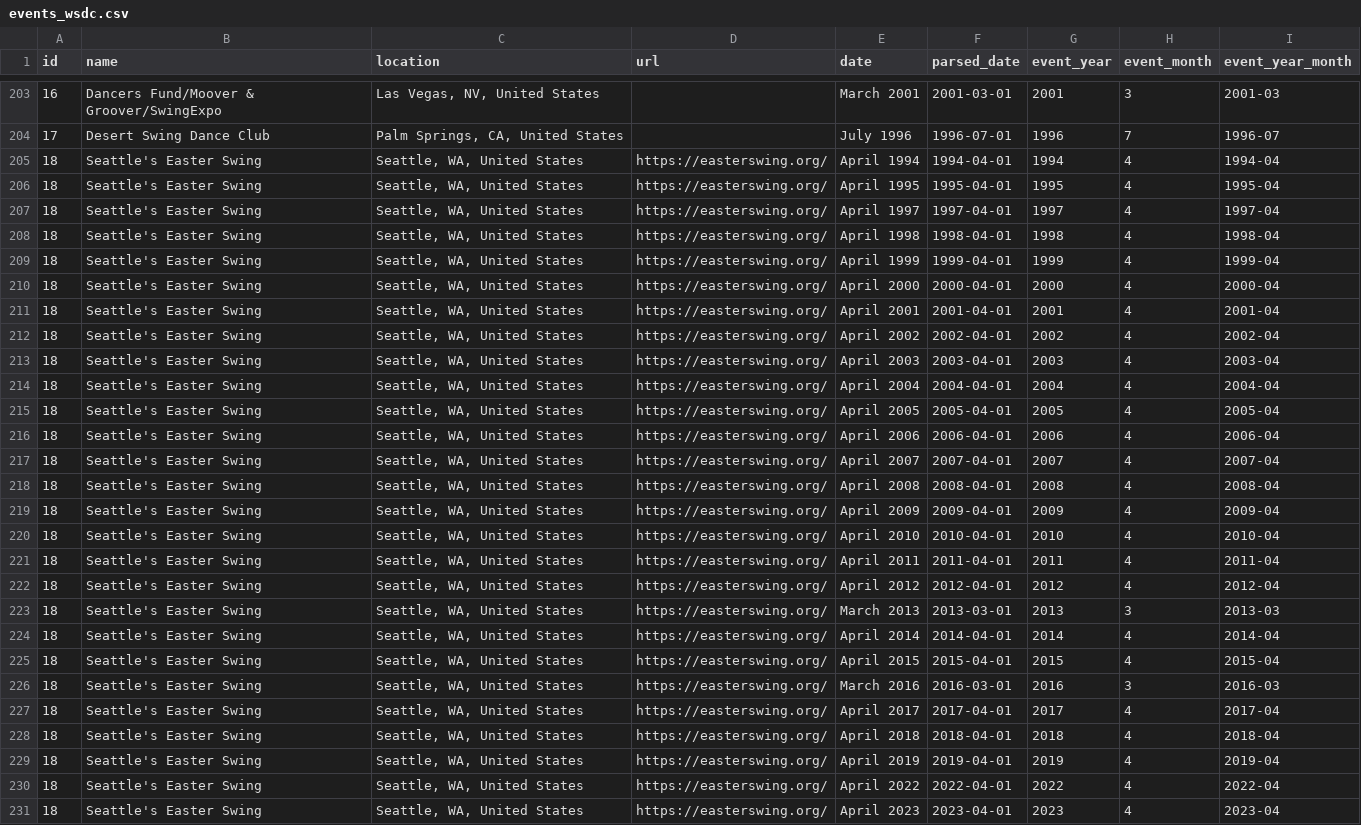
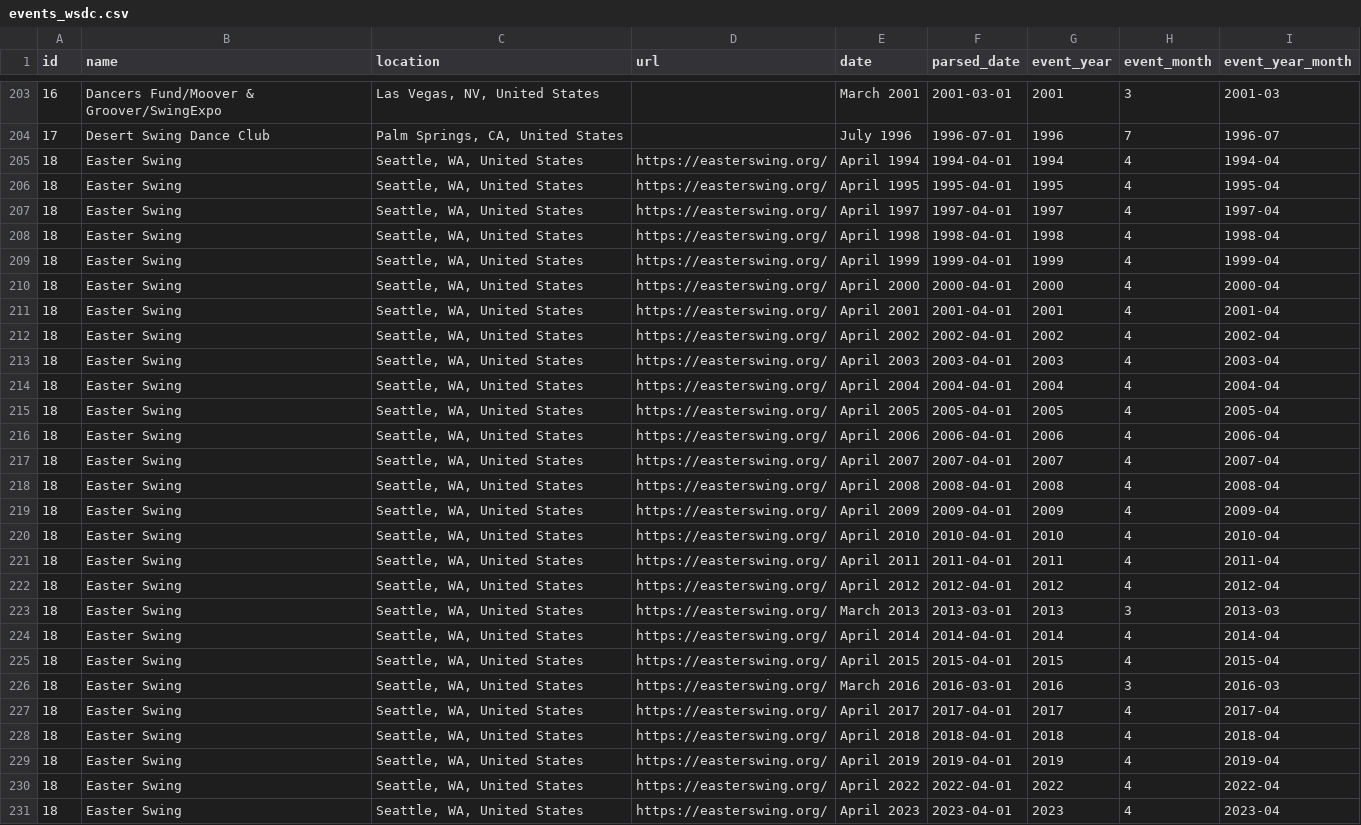
Before and after one commit to zlat1109/wsdc-data-pipeline, a CSV file: data/events_wsdc.csv, drawn as a sheet; only a part is shown, gaps mark what is left out; the diff covers the shown part only; the diff names each change by its address in the sheet, - before the commit and + after, or states it on an @@ line.

```diff
--- a/data/events_wsdc.csv
+++ b/data/events_wsdc.csv
-B205:B231 (name): Seattle's Easter Swing
+B205:B231 (name): Easter Swing
```
Also changed, not shown: 5 moved rows and 30 edited cells elsewhere in this file, data/edition_calendar_dates.csv, data/event_catalog.csv, 9 other files.
